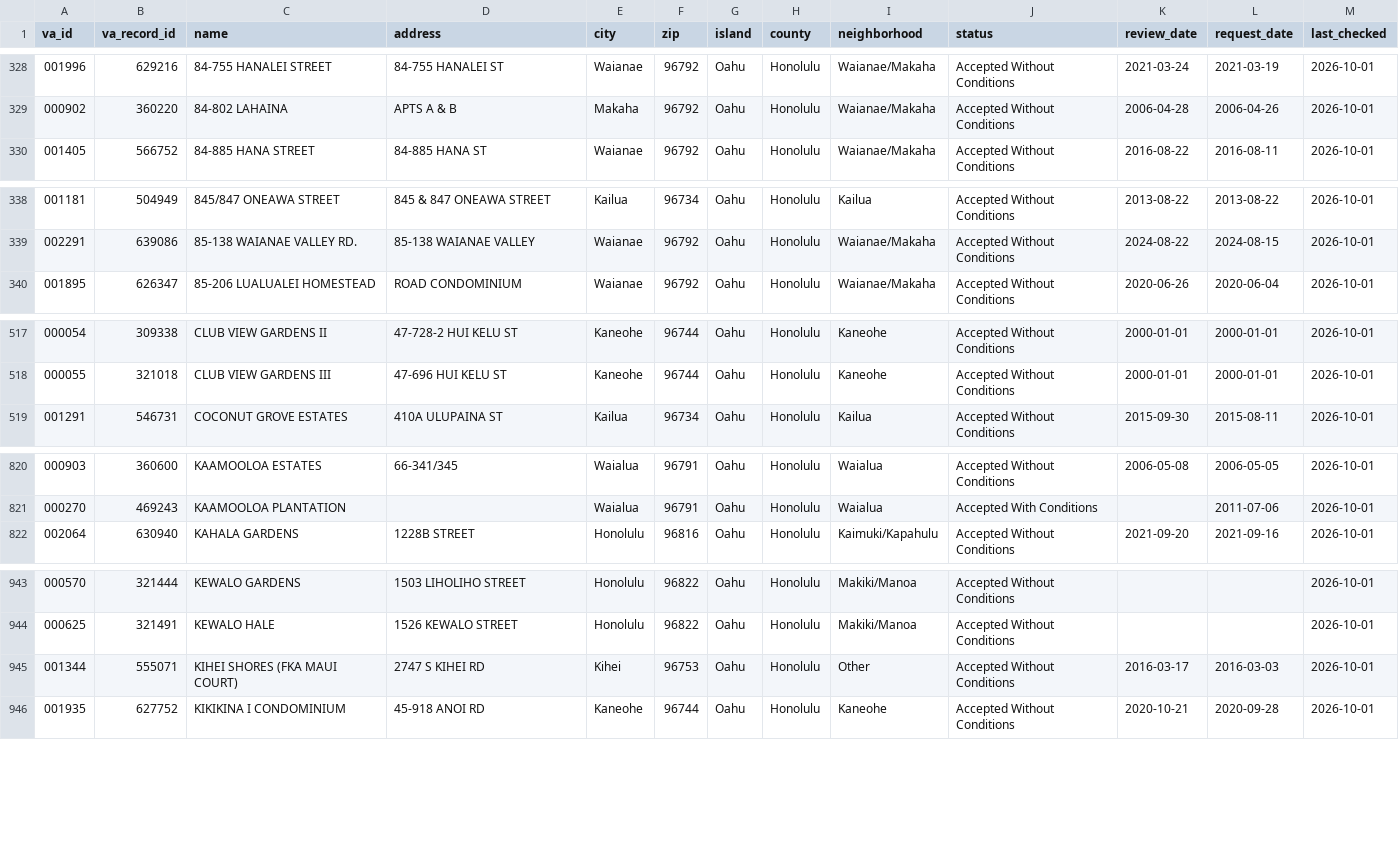
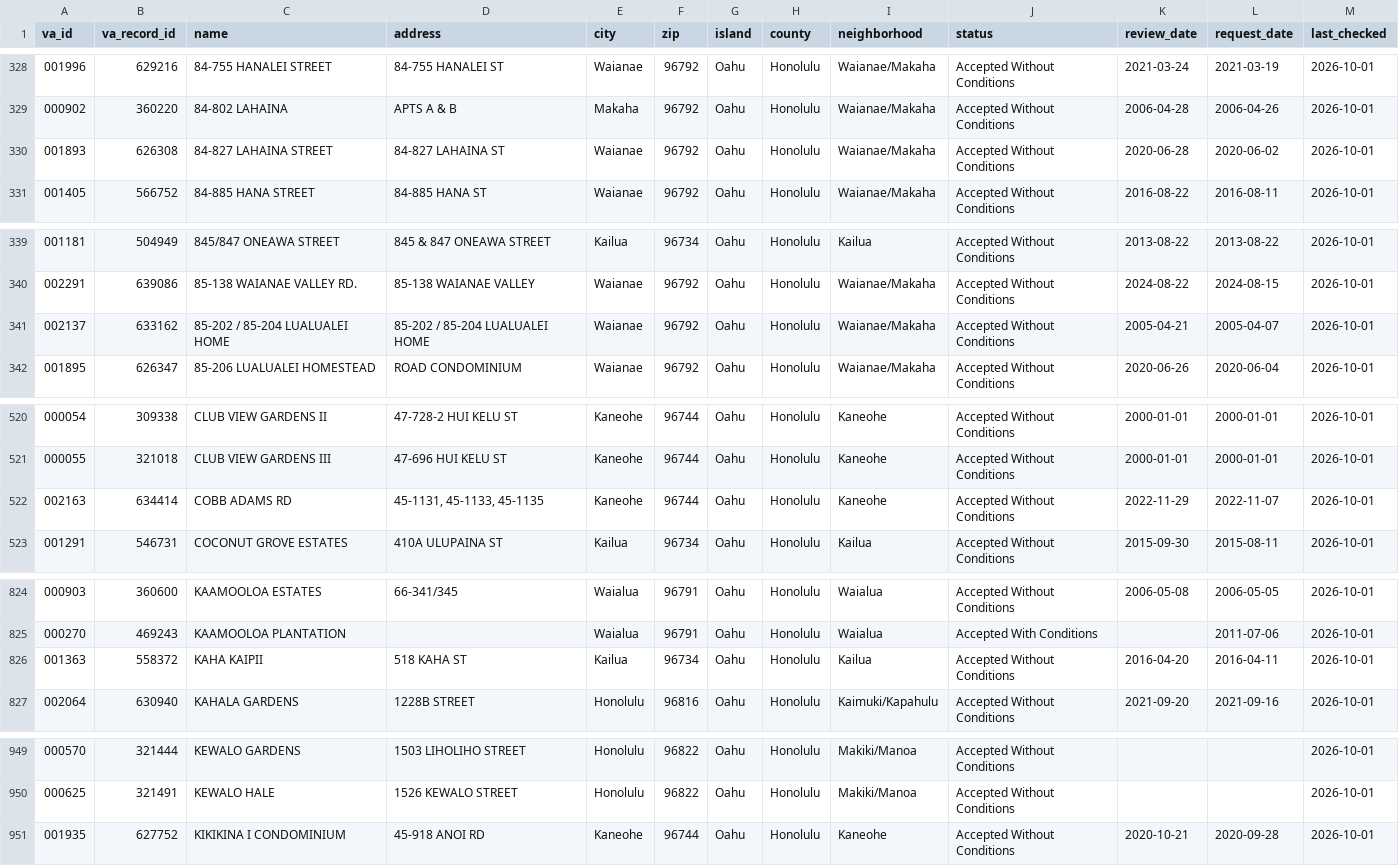
Before and after one commit to optionsaiagent/realitycents, a CSV file: frontend/client/public/data/va-approved-condos-hawaii.csv, drawn as a sheet; only a part is shown, gaps mark what is left out; removed rows and columns are numbered as before the commit, all else as after; the diff covers the shown part only; the diff names each change by its address in the sheet, - before the commit and + after, or states it on an @@ line.

Commit message:
VA condos: decide Oahu by ZIP, city and county (1,782; drop KIHEI SHORES, add 11 Oahu projects), data README, softer copy
VA's county field is unreliable. New scripts/lib/oahu-filter.mjs votes on
ZIP (real Oahu 967xx/968xx set), city and county; update-va-condos.mjs uses
it, logs county overrides, and regenerates the public JSON/CSV/README so the
monthly refresh job picks up the fix. Copy no longer claims a complete list.
Edits made with Grok Build CLI.

```diff
--- a/frontend/client/public/data/va-approved-condos-hawaii.csv
+++ b/frontend/client/public/data/va-approved-condos-hawaii.csv
+row 330: 001893 | 626308 | 84-827 LAHAINA STREET | 84-827 LAHAINA ST | Waianae | 96792 | Oahu | Honolulu | Waianae/Makaha | Accepted Without Conditions | 2020-06-28 | 2020-06-02 | 2026-10-01
+row 341: 002137 | 633162 | 85-202 / 85-204 LUALUALEI HOME | 85-202 / 85-204 LUALUALEI HOME | Waianae | 96792 | Oahu | Honolulu | Waianae/Makaha | Accepted Without Conditions | 2005-04-21 | 2005-04-07 | 2026-10-01
+row 522: 002163 | 634414 | COBB ADAMS RD | 45-1131, 45-1133, 45-1135 | Kaneohe | 96744 | Oahu | Honolulu | Kaneohe | Accepted Without Conditions | 2022-11-29 | 2022-11-07 | 2026-10-01
+row 826: 001363 | 558372 | KAHA KAIPII | 518 KAHA ST | Kailua | 96734 | Oahu | Honolulu | Kailua | Accepted Without Conditions | 2016-04-20 | 2016-04-11 | 2026-10-01
-row 945: 001344 | 555071 | KIHEI SHORES (FKA MAUI COURT) | 2747 S KIHEI RD | Kihei | 96753 | Oahu | Honolulu | Other | Accepted Without Conditions | 2016-03-17 | 2016-03-03 | 2026-10-01
```
Also changed, not shown: 7 added rows elsewhere in this file, 16 other files.
